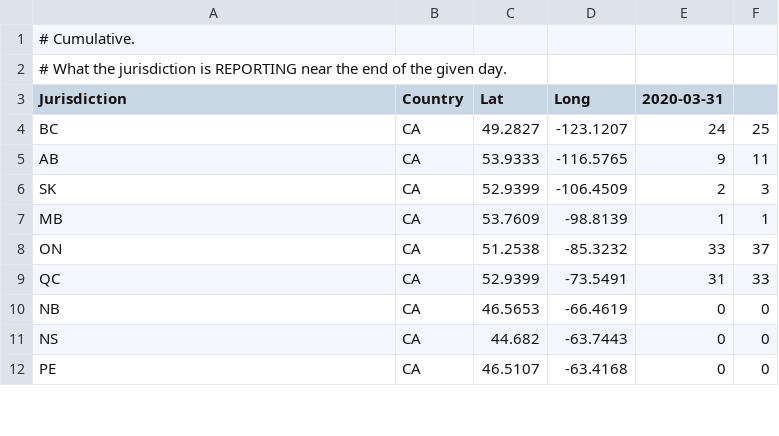
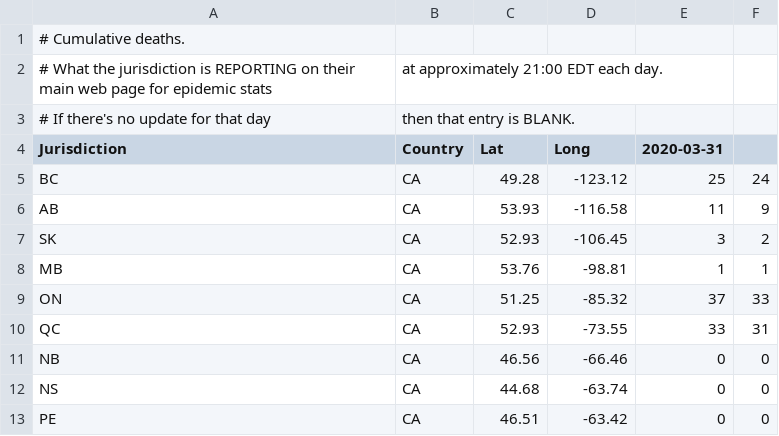
Before and after one commit to johanley/covid-19-canada, a CSV file: data/csv/deaths.csv, drawn as a sheet; only a part is shown; the diff covers the shown part only.

```diff
--- a/data/csv/deaths.csv
+++ b/data/csv/deaths.csv
@@ -1,12 +1,13 @@
-# Cumulative.
-# What the jurisdiction is REPORTING near the end of the given day.
+# Cumulative deaths.
+# What the jurisdiction is REPORTING on their main web page for epidemic stats, at approximately 21:00 EDT each day.
+# If there's no update for that day, then that entry is BLANK.
 Jurisdiction,Country,Lat,Long,2020-03-31
-BC,CA,49.2827,-123.1207,24,25
-AB,CA,53.9333,-116.5765,9,11
-SK,CA,52.9399,-106.4509,2,3
-MB,CA,53.7609,-98.8139,1,1
-ON,CA,51.2538,-85.3232,33,37
-QC,CA,52.9399,-73.5491,31,33
-NB,CA,46.5653,-66.4619,0,0
-NS,CA,44.682,-63.7443,0,0
-PE,CA,46.5107,-63.4168,0,0
+BC, CA, 49.28,-123.12, 25,24
+AB, CA, 53.93,-116.58, 11,9
+SK, CA, 52.93,-106.45, 3,2
+MB, CA, 53.76, -98.81, 1,1
+ON, CA, 51.25, -85.32, 37,33
+QC, CA, 52.93, -73.55, 33,31
+NB, CA, 46.56, -66.46, 0,0
+NS, CA, 44.68, -63.74, 0,0
+PE, CA, 46.51, -63.42, 0,0
```
Also changed, not shown: 12 edited cells elsewhere in this file, data/csv/known-cases.csv.
